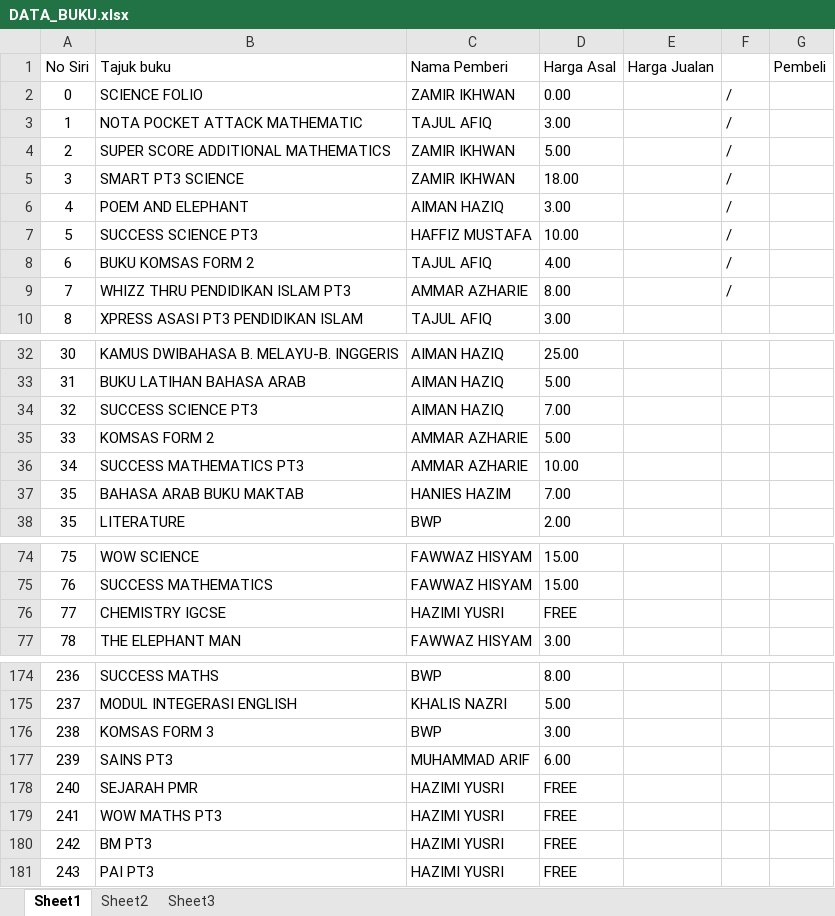
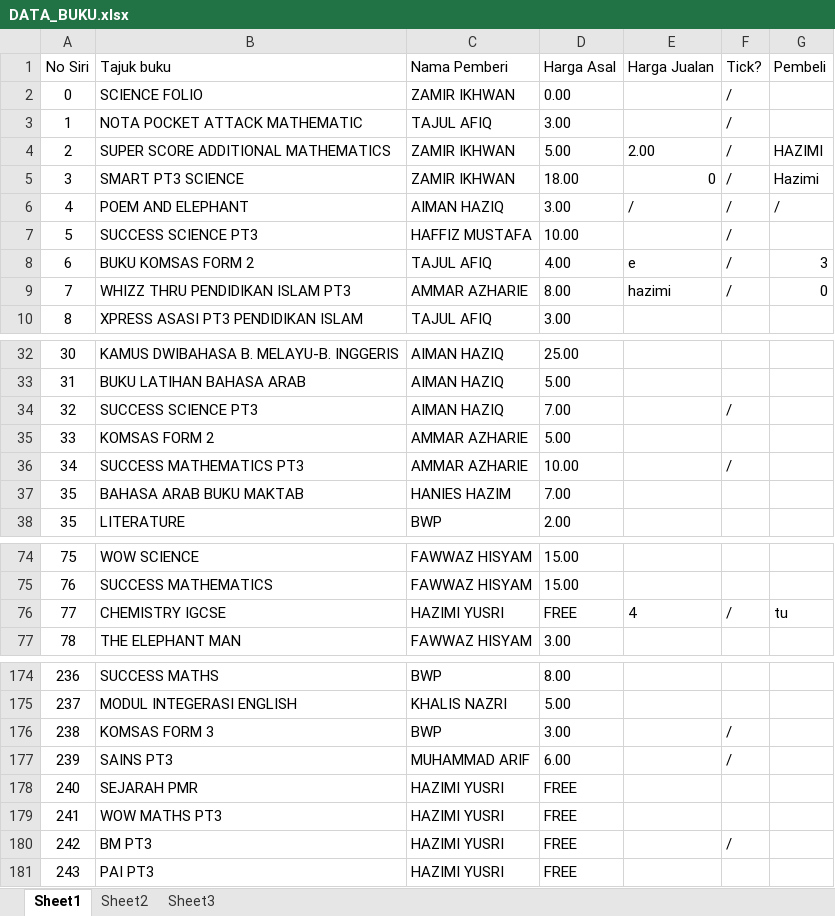
Before and after one commit to ChronoHaxx/BookSale, an Excel workbook: DATA_BUKU.xlsx, sheet Sheet1, drawn as a sheet; only a part is shown, gaps mark what is left out; values as stored, in another font and other column widths than the file's, no borders; the diff covers the shown part only; the diff names each change by its address in the sheet, - before the commit and + after, or states it on an @@ line.

```diff
--- a/DATA_BUKU.xlsx (sheet Sheet1)
+++ b/DATA_BUKU.xlsx (sheet Sheet1)
-F1: (empty)
+F1: Tick?
-E4 (Harga Jualan): (empty)
+E4 (Harga Jualan): 2.00
-G4 (Pembeli): (empty)
+G4 (Pembeli): HAZIMI
-E5 (Harga Jualan): (empty)
+E5 (Harga Jualan): 0
-G5 (Pembeli): (empty)
+G5 (Pembeli): Hazimi
-E6 (Harga Jualan): (empty)
+E6 (Harga Jualan): /
-G6 (Pembeli): (empty)
+G6 (Pembeli): /
-E8 (Harga Jualan): (empty)
+E8 (Harga Jualan): e
-G8 (Pembeli): (empty)
+G8 (Pembeli): 3
-E9 (Harga Jualan): (empty)
+E9 (Harga Jualan): hazimi
-G9 (Pembeli): (empty)
+G9 (Pembeli): 0
-F34 (Tick?): (empty)
+F34 (Tick?): /
-F36 (Tick?): (empty)
+F36 (Tick?): /
-E76 (Harga Jualan): (empty)
+E76 (Harga Jualan): 4
-F76 (Tick?): (empty)
+F76 (Tick?): /
-G76 (Pembeli): (empty)
+G76 (Pembeli): tu
-F176:F177 (Tick?): (empty)
+F176:F177 (Tick?): /
-F180 (Tick?): (empty)
+F180 (Tick?): /
```
Also changed, not shown: 11 edited cells elsewhere in this sheet, output/DATA_BUKU.xlsx, 2 other files.
